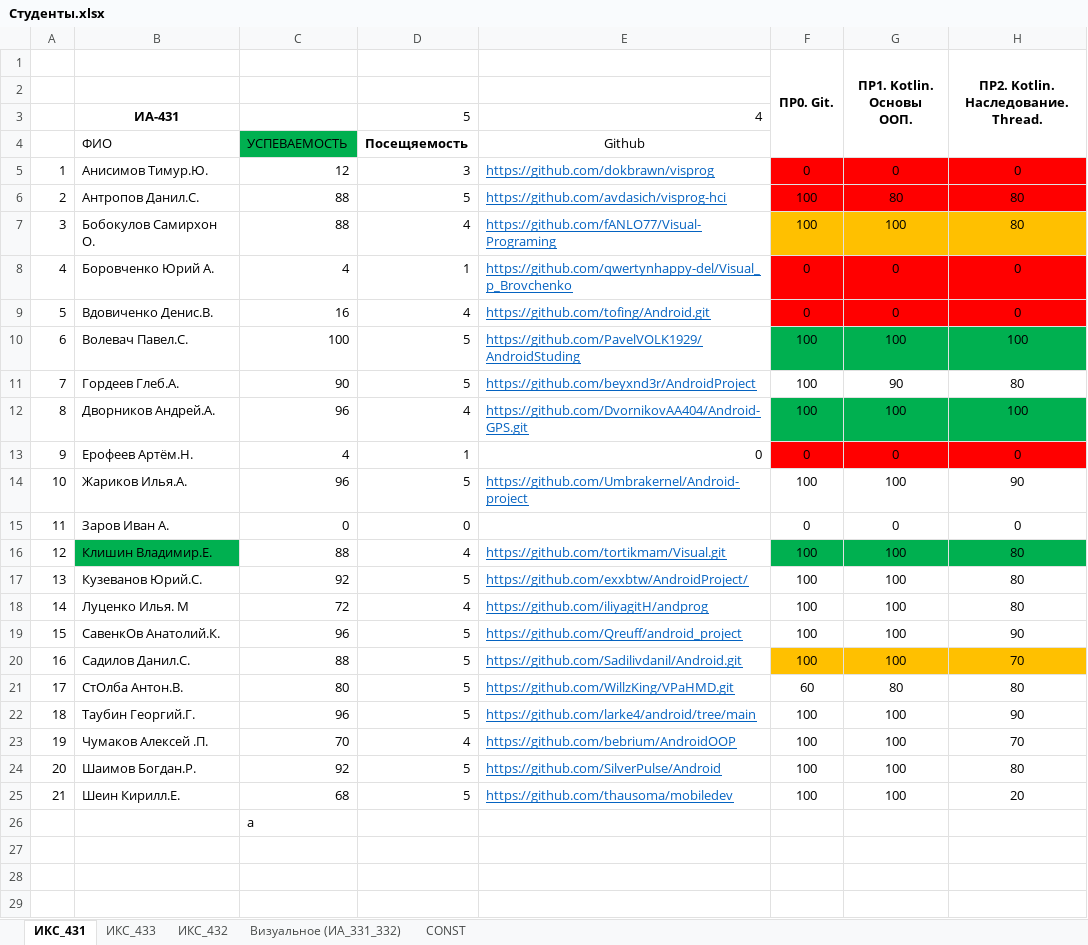
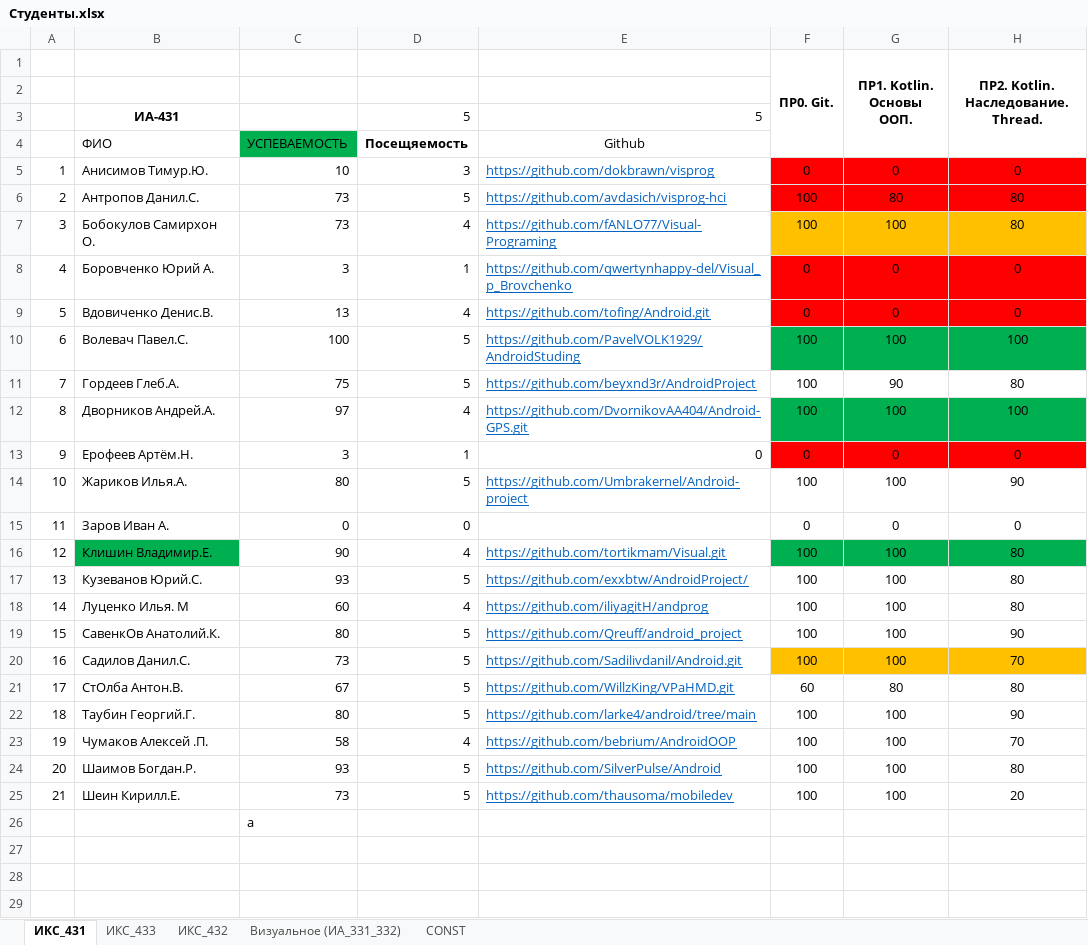
Before and after one commit to TelecomDep/notes, an Excel workbook: students/Студенты.xlsx, sheet ИКС_431, drawn as a sheet; only a part is shown; values as stored, in another font and other column widths than the file's, no borders; the diff names each change by its address in the sheet, - before the commit and + after, or states it on an @@ line.

```diff
--- a/students/Студенты.xlsx (sheet ИКС_431)
+++ b/students/Студенты.xlsx (sheet ИКС_431)
-E3: 4
+E3: 5
-C5: 12
+C5: 10
-C6:C7: 88
+C6:C7: 73
-C8: 4
+C8: 3
-C9: 16
+C9: 13
-C11: 90
+C11: 75
-C12: 96
+C12: 97
-C13: 4
+C13: 3
-C14: 96
+C14: 80
-C16: 88
+C16: 90
-C17: 92
+C17: 93
-C18: 72
+C18: 60
-C19: 96
+C19: 80
-C20: 88
+C20: 73
-C21: 80
+C21: 67
-C22: 96
+C22: 80
-C23: 70
+C23: 58
-C24: 92
+C24: 93
-C25: 68
+C25: 73
```
Also changed, not shown: sheet ИКС_433, sheet ИКС_432, formulas that keep their value.
